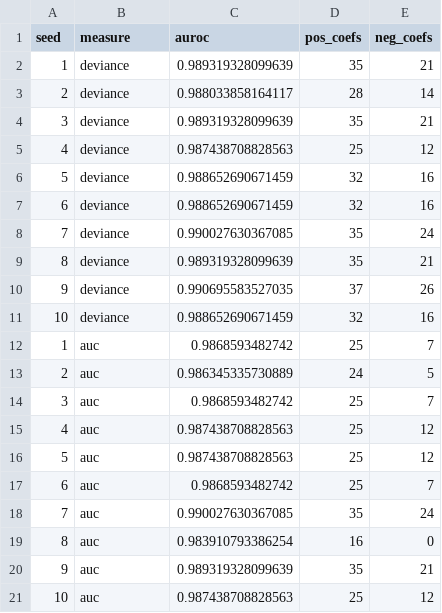
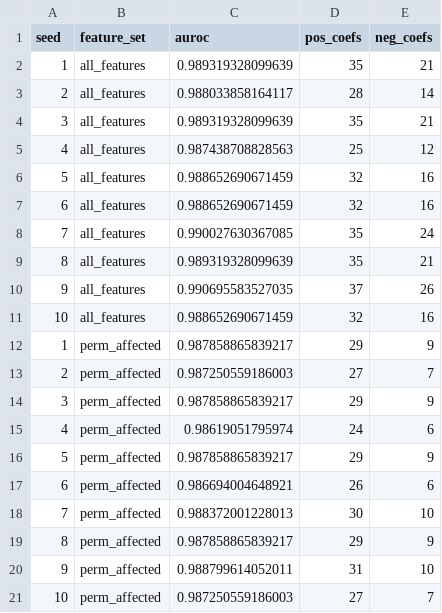
Before and after one commit to dhimmel/learn, a TSV file: all-features/selection/sweep-model-summaries.tsv, drawn as a sheet.

```diff
--- a/all-features/selection/sweep-model-summaries.tsv
+++ b/all-features/selection/sweep-model-summaries.tsv
@@ -1,21 +1,21 @@
-seed	measure	auroc	pos_coefs	neg_coefs
-1	deviance	0.989319328099639	35	21
-2	deviance	0.988033858164117	28	14
-3	deviance	0.989319328099639	35	21
-4	deviance	0.987438708828563	25	12
-5	deviance	0.988652690671459	32	16
-6	deviance	0.988652690671459	32	16
-7	deviance	0.990027630367085	35	24
-8	deviance	0.989319328099639	35	21
-9	deviance	0.990695583527035	37	26
-10	deviance	0.988652690671459	32	16
-1	auc	0.9868593482742	25	7
-2	auc	0.986345335730889	24	5
-3	auc	0.9868593482742	25	7
-4	auc	0.987438708828563	25	12
-5	auc	0.987438708828563	25	12
-6	auc	0.9868593482742	25	7
-7	auc	0.990027630367085	35	24
-8	auc	0.983910793386254	16	0
-9	auc	0.989319328099639	35	21
-10	auc	0.987438708828563	25	12
+seed	feature_set	auroc	pos_coefs	neg_coefs
+1	all_features	0.989319328099639	35	21
+2	all_features	0.988033858164117	28	14
+3	all_features	0.989319328099639	35	21
+4	all_features	0.987438708828563	25	12
+5	all_features	0.988652690671459	32	16
+6	all_features	0.988652690671459	32	16
+7	all_features	0.990027630367085	35	24
+8	all_features	0.989319328099639	35	21
+9	all_features	0.990695583527035	37	26
+10	all_features	0.988652690671459	32	16
+1	perm_affected	0.987858865839217	29	9
+2	perm_affected	0.987250559186003	27	7
+3	perm_affected	0.987858865839217	29	9
+4	perm_affected	0.98619051795974	24	6
+5	perm_affected	0.987858865839217	29	9
+6	perm_affected	0.986694004648921	26	6
+7	perm_affected	0.988372001228013	30	10
+8	perm_affected	0.987858865839217	29	9
+9	perm_affected	0.988799614052011	31	10
+10	perm_affected	0.987250559186003	27	7
```
Also changed, not shown: all-features/selection/sweep-coefficients.tsv, all-features/selection/sweep-features.tsv, 2 other files.
